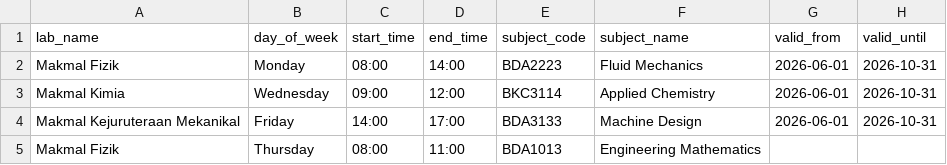
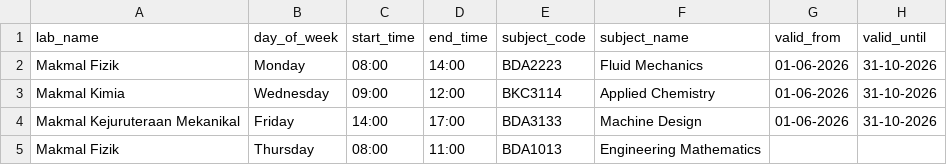
Before and after one commit to ganeshRaaj15/lab-booking-system, a CSV file: public/templates/class-schedule-template.csv, drawn as a sheet.

```diff
--- a/public/templates/class-schedule-template.csv
+++ b/public/templates/class-schedule-template.csv
@@ -1,5 +1,5 @@
 lab_name,day_of_week,start_time,end_time,subject_code,subject_name,valid_from,valid_until
-Makmal Fizik,Monday,08:00,14:00,BDA2223,Fluid Mechanics,2026-06-01,2026-10-31
-Makmal Kimia,Wednesday,09:00,12:00,BKC3114,Applied Chemistry,2026-06-01,2026-10-31
-Makmal Kejuruteraan Mekanikal,Friday,14:00,17:00,BDA3133,Machine Design,2026-06-01,2026-10-31
+Makmal Fizik,Monday,08:00,14:00,BDA2223,Fluid Mechanics,01-06-2026,31-10-2026
+Makmal Kimia,Wednesday,09:00,12:00,BKC3114,Applied Chemistry,01-06-2026,31-10-2026
+Makmal Kejuruteraan Mekanikal,Friday,14:00,17:00,BDA3133,Machine Design,01-06-2026,31-10-2026
 Makmal Fizik,Thursday,08:00,11:00,BDA1013,Engineering Mathematics,,
```
Also changed, not shown: 2 other files.
